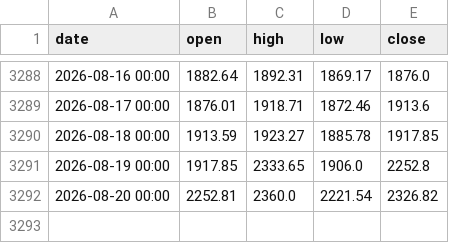
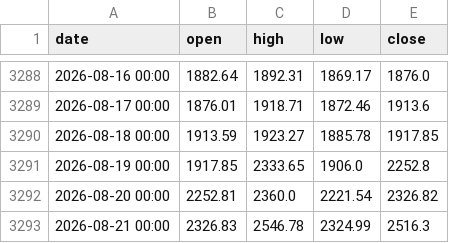
Before and after one commit to mshmwr/k-line-prediction, a CSV file: history_database/Binance_ETHUSDT_d.csv, drawn as a sheet; only a part is shown, gaps mark what is left out.

```diff
--- a/history_database/Binance_ETHUSDT_d.csv
+++ b/history_database/Binance_ETHUSDT_d.csv
@@ -3292 +3292,2 @@ date,open,high,low,close
 2026-08-20 00:00,2252.81,2360.0,2221.54,2326.82
+2026-08-21 00:00,2326.83,2546.78,2324.99,2516.3
```
Also changed, not shown: 1 other file.
